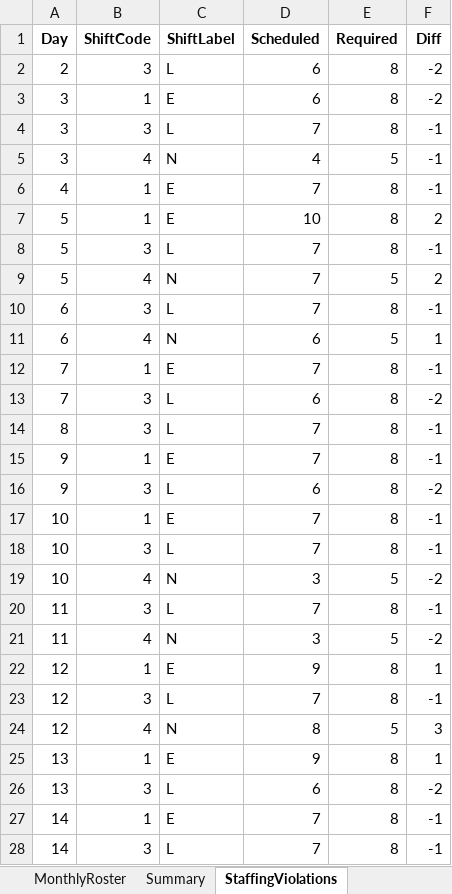
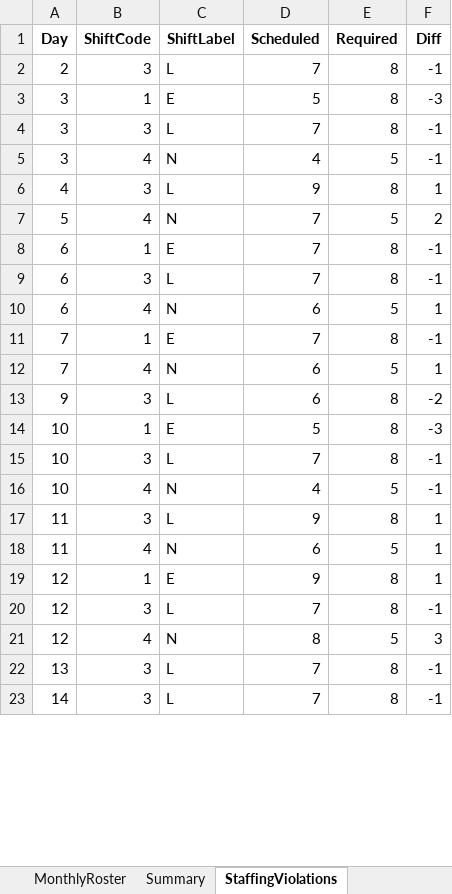
Before and after one commit to LucasGailliaerd/caseEibmcplex, an Excel workbook: CASE_E_output_A.xlsx, sheet StaffingViolations, drawn as a sheet; only a part is shown; values as stored, in another font and other column widths than the file's, no borders; removed rows and columns are numbered as before the commit, all else as after; the diff covers the shown part only; the diff names each change by its address in the sheet, - before the commit and + after, or states it on an @@ line.

```diff
--- a/CASE_E_output_A.xlsx (sheet StaffingViolations)
+++ b/CASE_E_output_A.xlsx (sheet StaffingViolations)
-D2 (Scheduled): 6
+D2 (Scheduled): 7
-F2 (Diff): -2
+F2 (Diff): -1
-D3 (Scheduled): 6
+D3 (Scheduled): 5
-F3 (Diff): -2
+F3 (Diff): -3
-B6 (ShiftCode): 1
+B6 (ShiftCode): 3
-C6 (ShiftLabel): E
+C6 (ShiftLabel): L
-D6 (Scheduled): 7
+D6 (Scheduled): 9
-F6 (Diff): -1
+F6 (Diff): 1
-row 7: 5 | 1 | E | 10 | 8 | 2
-row 8: 5 | 3 | L | 7 | 8 | -1
+row 8: 6 | 1 | E | 7 | 8 | -1
-B12 (ShiftCode): 3
+B12 (ShiftCode): 4
-C12 (ShiftLabel): L
+C12 (ShiftLabel): N
-E12 (Required): 8
+E12 (Required): 5
-F12 (Diff): -2
+F12 (Diff): 1
-row 14: 8 | 3 | L | 7 | 8 | -1
-row 15: 9 | 1 | E | 7 | 8 | -1
-D14 (Scheduled): 7
+D14 (Scheduled): 5
-F14 (Diff): -1
+F14 (Diff): -3
-D16 (Scheduled): 3
+D16 (Scheduled): 4
-F16 (Diff): -2
+F16 (Diff): -1
-D17 (Scheduled): 7
+D17 (Scheduled): 9
-F17 (Diff): -1
+F17 (Diff): 1
-D18 (Scheduled): 3
+D18 (Scheduled): 6
-F18 (Diff): -2
+F18 (Diff): 1
-row 25: 13 | 1 | E | 9 | 8 | 1
-D22 (Scheduled): 6
+D22 (Scheduled): 7
-F22 (Diff): -2
+F22 (Diff): -1
-row 27: 14 | 1 | E | 7 | 8 | -1
```
Also changed, not shown: 3 added rows, 9 removed rows and 33 edited cells elsewhere in this sheet, sheet MonthlyRoster, sheet Summary, CASE_E_INPUT.xlsx, CASE_E_output_B.xlsx, 18 other files.
